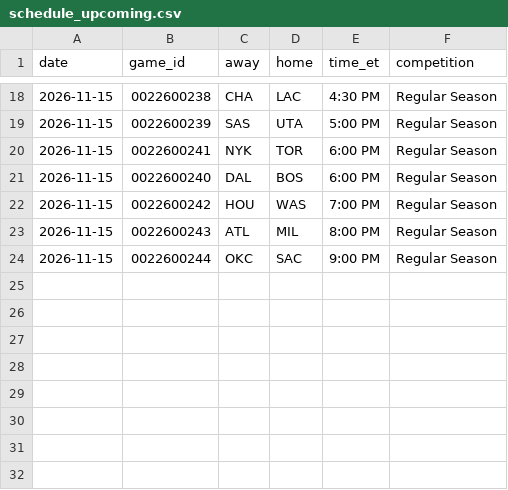
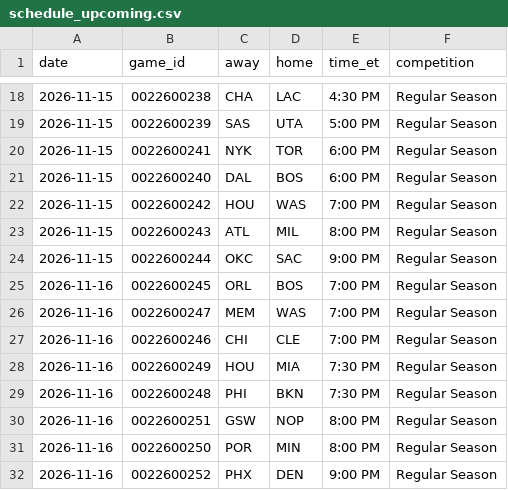
Before and after one commit to wingbangboozle1-lang/NBA3, a CSV file: data/processed/schedule_upcoming.csv, drawn as a sheet; only a part is shown, gaps mark what is left out.

```diff
--- a/data/processed/schedule_upcoming.csv
+++ b/data/processed/schedule_upcoming.csv
@@ -24 +24,9 @@ date,game_id,away,home,time_et,competition
 2026-11-15,0022600244,OKC,SAC,9:00 PM,Regular Season
+2026-11-16,0022600245,ORL,BOS,7:00 PM,Regular Season
+2026-11-16,0022600247,MEM,WAS,7:00 PM,Regular Season
+2026-11-16,0022600246,CHI,CLE,7:00 PM,Regular Season
+2026-11-16,0022600249,HOU,MIA,7:30 PM,Regular Season
+2026-11-16,0022600248,PHI,BKN,7:30 PM,Regular Season
+2026-11-16,0022600251,GSW,NOP,8:00 PM,Regular Season
+2026-11-16,0022600250,POR,MIN,8:00 PM,Regular Season
+2026-11-16,0022600252,PHX,DEN,9:00 PM,Regular Season
```
Also changed, not shown: 6 other files.
